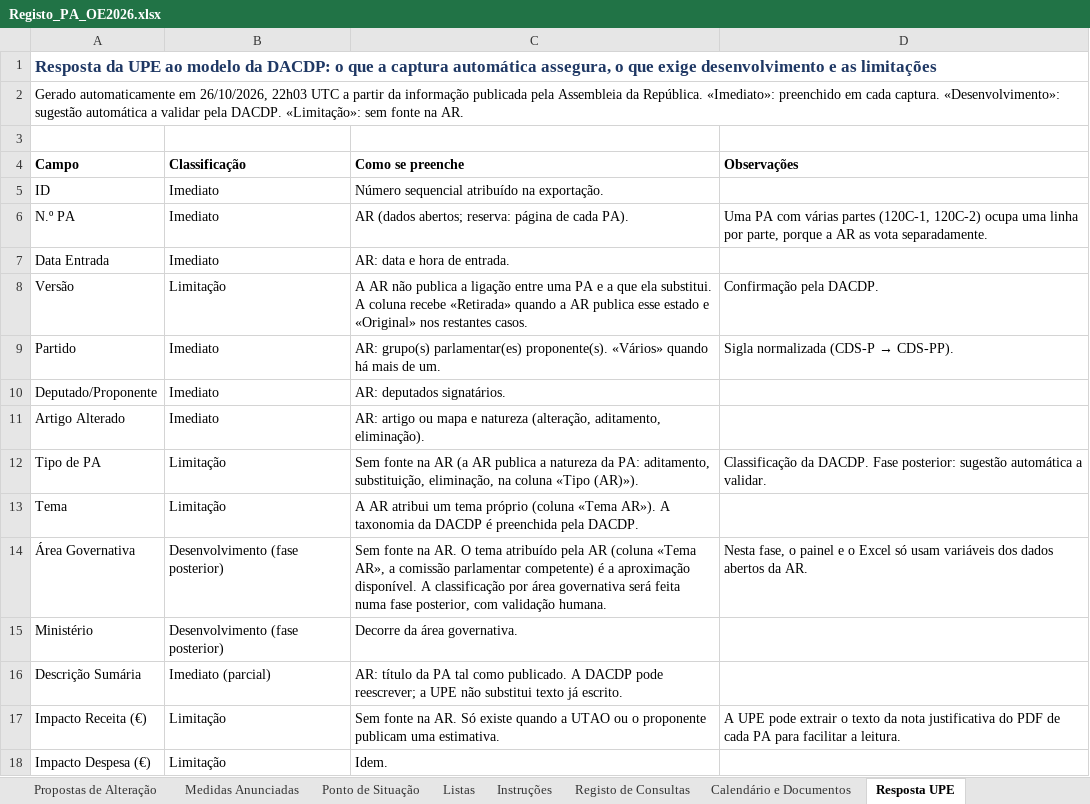
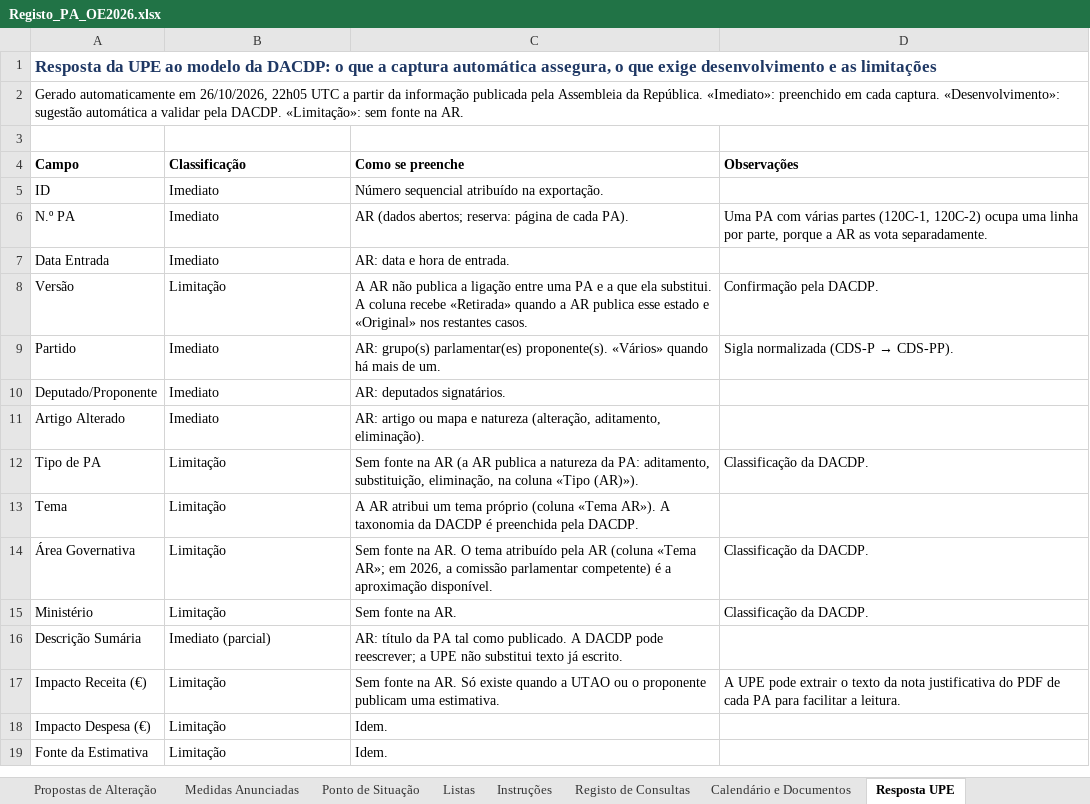
Before and after one commit to celine-mestre/oe2027-pa, an Excel workbook: docs/Registo_PA_OE2026.xlsx, sheet Resposta UPE, drawn as a sheet; only a part is shown; the shorter side is filled out with more unchanged rows; values as stored, in another font and other column widths than the file's, no borders; the diff names each change by its address in the sheet, - before the commit and + after, or states it on an @@ line.

```diff
--- a/docs/Registo_PA_OE2026.xlsx (sheet Resposta UPE)
+++ b/docs/Registo_PA_OE2026.xlsx (sheet Resposta UPE)
-A2 (Campo): …em 26/10/2026, 22h03 UTC a…
+A2 (Campo): …em 26/10/2026, 22h05 UTC a…
-D12 (Observações): …da DACDP. Fase posterior: sugestão automática a validar.
+D12 (Observações): …da DACDP.
-B14:B15 (Classificação): Desenvolvimento (fase posterior)
+B14:B15 (Classificação): Limitação
-C14 (Como se preenche): …(coluna «Tema AR», a comissão parlamentar competente) é a aproximação disponível. A classificação por área governativa será feita numa fase posterior, com validação humana.
+C14 (Como se preenche): …(coluna «Tema AR»; em 2026, a comissão parlamentar competente) é a aproximação disponível.
-D14 (Observações): Nesta fase, o painel e o Excel só usam variáveis dos dados abertos da AR.
+D14 (Observações): Classificação da DACDP.
-C15 (Como se preenche): Decorre da área governativa.
+C15 (Como se preenche): Sem fonte na AR.
-D15 (Observações): (empty)
+D15 (Observações): Classificação da DACDP.
```
Also changed, not shown: sheet Listas, sheet Ponto de Situação, docs/Registo_PA_OE2027.xlsx, 5 other files.
